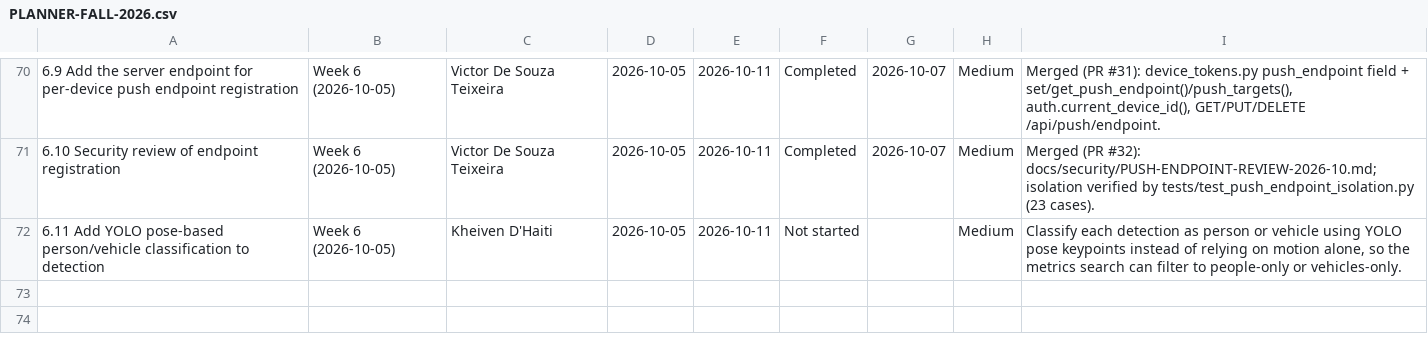
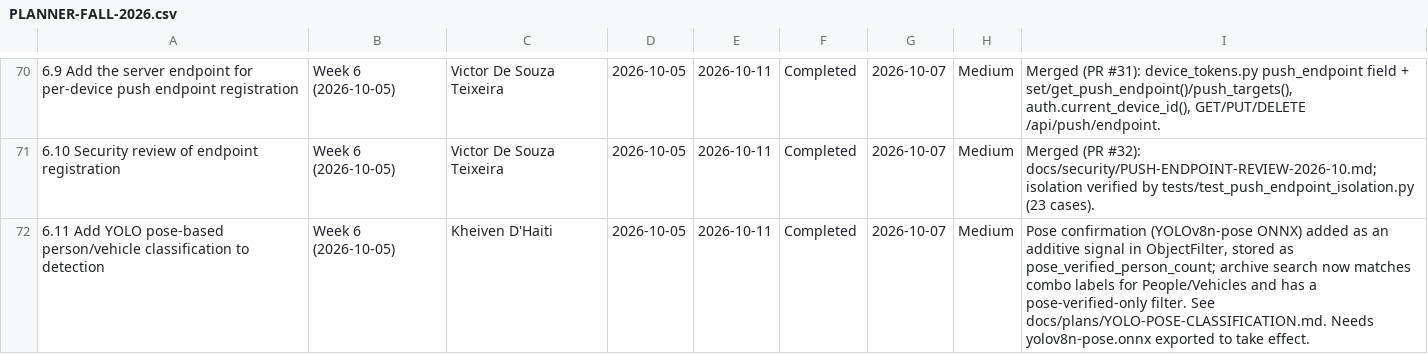
Before and after one commit to Blood-Dawn/Video-compression_2026, a CSV file: docs/project-records/PLANNER-FALL-2026.csv, drawn as a sheet; only a part is shown, gaps mark what is left out; the diff names each change by its address in the sheet, - before the commit and + after, or states it on an @@ line.

```diff
--- a/docs/project-records/PLANNER-FALL-2026.csv
+++ b/docs/project-records/PLANNER-FALL-2026.csv
-F72: Not started
+F72: Completed
-G72: (empty)
+G72: 2026-10-07
-I72: Classify each detection as person or vehicle using YOLO pose keypoints instead of relying on motion alone, so the metrics search can filter to people-only or vehicles-only.
+I72: Pose confirmation (YOLOv8n-pose ONNX) added as an additive signal in ObjectFilter, stored as pose_verified_person_count; archive search now matches combo labels for People/Vehicles and has a pose-verified-only filter. See docs/plans/YOLO-POSE-CLASSIFICATION.md. Needs yolov8n-pose.onnx exported to take effect.
```
Also changed, not shown: 14 other files.
